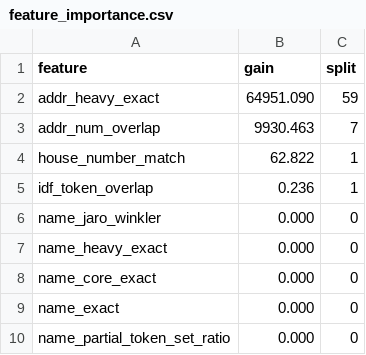
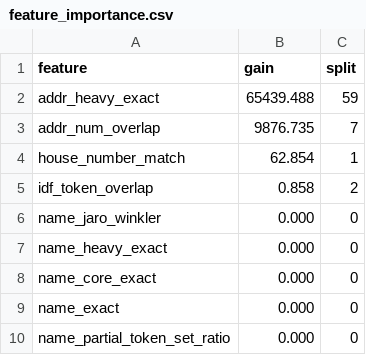
Before and after one commit to tamilarasan-1912/ML-Challenge, a CSV file: reports/feature_importance.csv, drawn as a sheet; only a part is shown.

```diff
--- a/reports/feature_importance.csv
+++ b/reports/feature_importance.csv
@@ -1,6 +1,6 @@
 feature,gain,split
-addr_heavy_exact,64951.090,59
-addr_num_overlap,9930.463,7
-house_number_match,62.822,1
-idf_token_overlap,0.236,1
+addr_heavy_exact,65439.488,59
+addr_num_overlap,9876.735,7
+house_number_match,62.854,1
+idf_token_overlap,0.858,2
 name_jaro_winkler,0.000,0
```
Also changed, not shown: experiments/experiment_log.csv, reports/error_analysis.csv, 10 other files.
